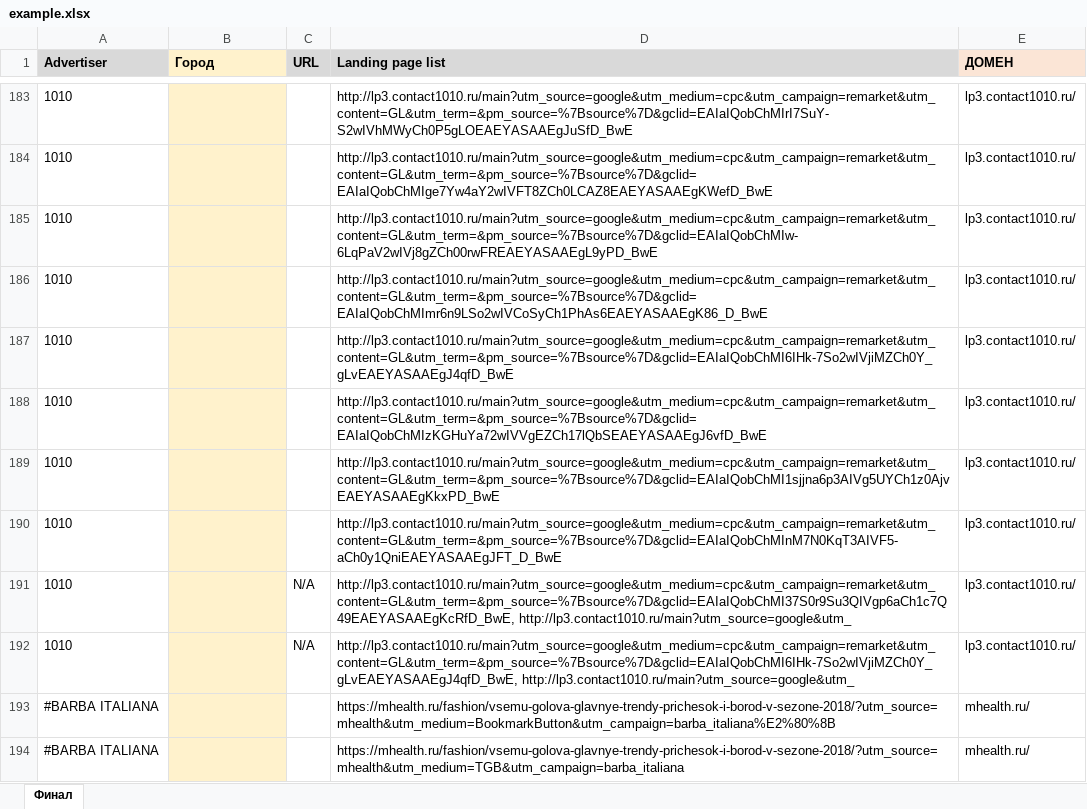
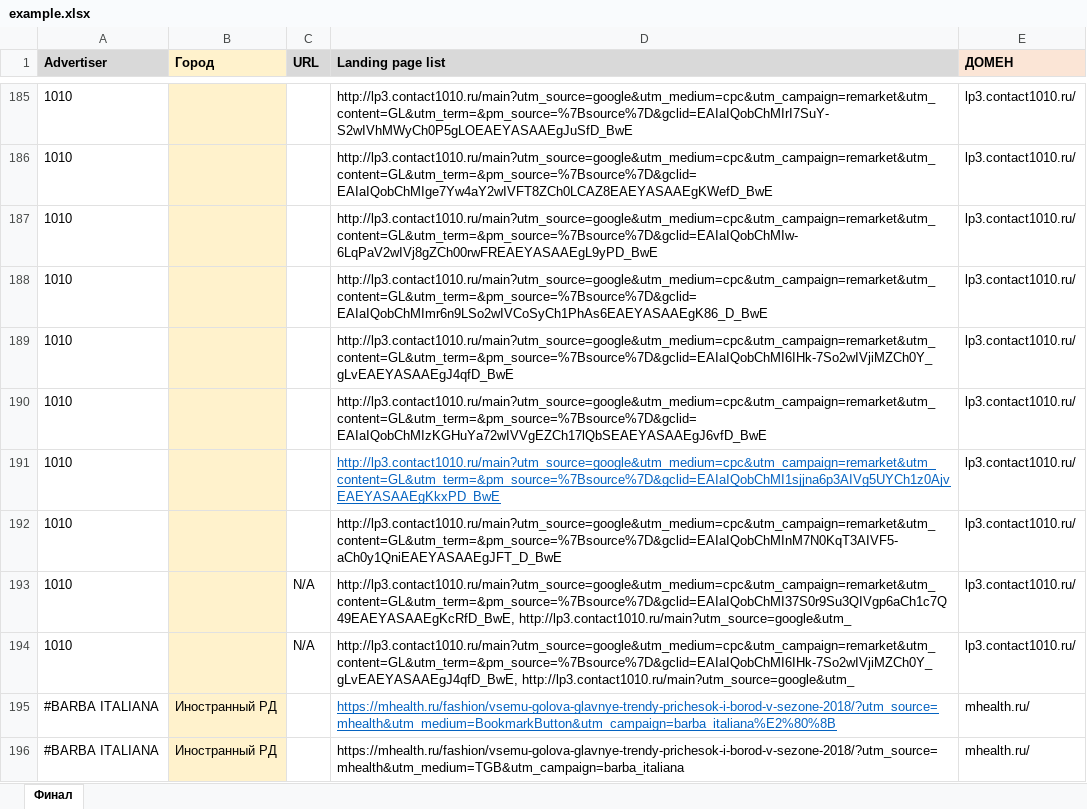
Before and after one commit to ZhigunovSemen/address-collector, an Excel workbook: example.xlsx, sheet Финал, drawn as a sheet; only a part is shown, gaps mark what is left out; values as stored, in another font and other column widths than the file's, no borders; addresses are those after the commit; the diff covers the shown part only; the diff names each change by its address in the sheet, - before the commit and + after, or states it on an @@ line.

```diff
--- a/example.xlsx (sheet Финал)
+++ b/example.xlsx (sheet Финал)
@@ D191 underline: off → on, text colour: black → #0563C1 @@
-B195:B196 (Город): (empty)
+B195:B196 (Город): Иностранный РД
@@ D195 underline: off → on, text colour: black → #0563C1 @@
```
Also changed, not shown: 2 added rows, 2 removed rows, 207 edited cells and cell formats elsewhere in this sheet, 4 other files.
